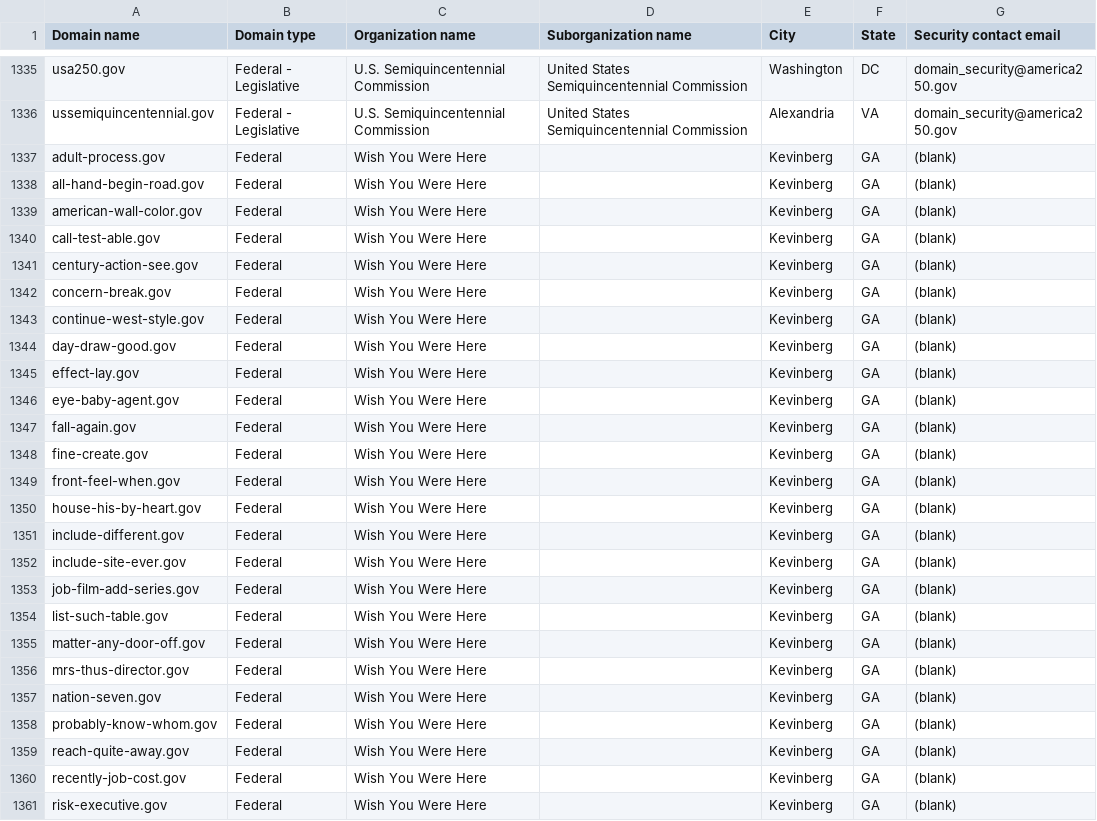
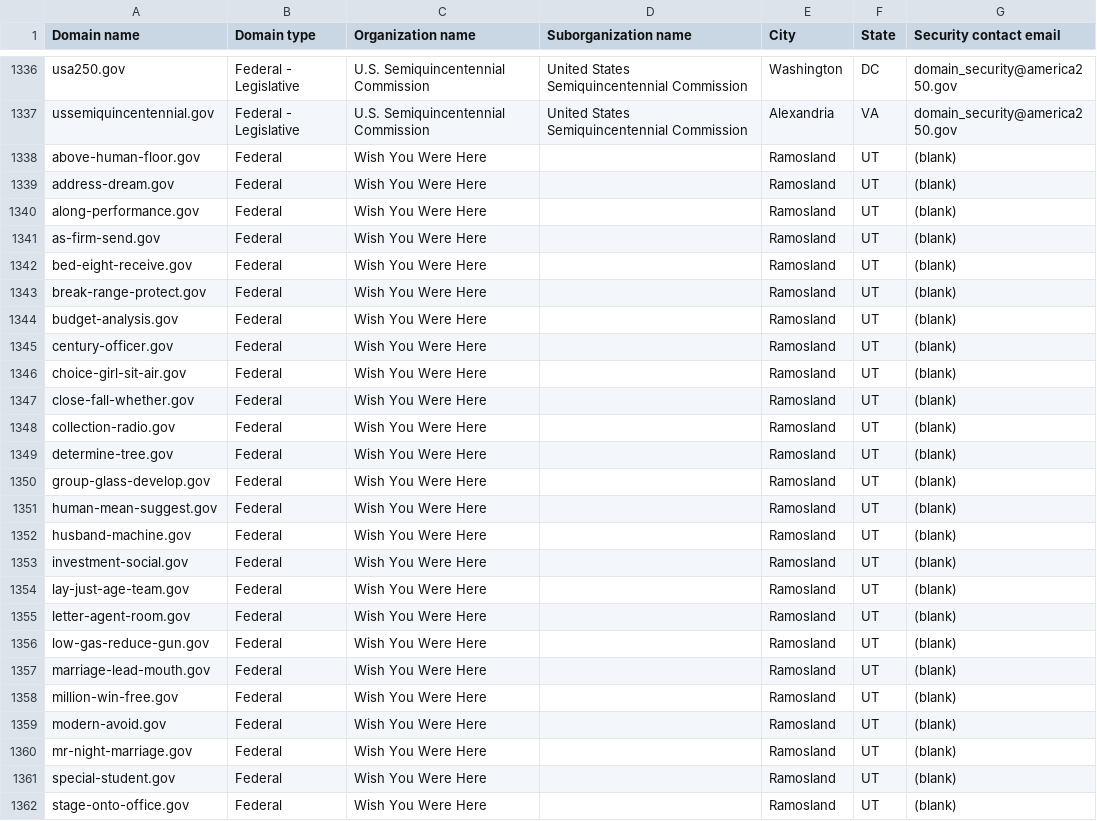
Before and after one commit to cisagov/dotgov-data-staging, a CSV file: current-federal-staging.csv, drawn as a sheet; only a part is shown, gaps mark what is left out; the diff covers the shown part only.

```diff
--- a/current-federal-staging.csv
+++ b/current-federal-staging.csv
@@ -1336,26 +1337,26 @@ usa250.gov,Federal - Legislative,U.S. Semiquincentennial Commission,United State
 ussemiquincentennial.gov,Federal - Legislative,U.S. Semiquincentennial Commission,United States Semiquincentennial Commission,Alexandria,VA,domain_security@america250.gov
-adult-process.gov,Federal,Wish You Were Here,,Kevinberg,GA,(blank)
-all-hand-begin-road.gov,Federal,Wish You Were Here,,Kevinberg,GA,(blank)
-american-wall-color.gov,Federal,Wish You Were Here,,Kevinberg,GA,(blank)
-call-test-able.gov,Federal,Wish You Were Here,,Kevinberg,GA,(blank)
-century-action-see.gov,Federal,Wish You Were Here,,Kevinberg,GA,(blank)
-concern-break.gov,Federal,Wish You Were Here,,Kevinberg,GA,(blank)
-continue-west-style.gov,Federal,Wish You Were Here,,Kevinberg,GA,(blank)
-day-draw-good.gov,Federal,Wish You Were Here,,Kevinberg,GA,(blank)
-effect-lay.gov,Federal,Wish You Were Here,,Kevinberg,GA,(blank)
-eye-baby-agent.gov,Federal,Wish You Were Here,,Kevinberg,GA,(blank)
-fall-again.gov,Federal,Wish You Were Here,,Kevinberg,GA,(blank)
-fine-create.gov,Federal,Wish You Were Here,,Kevinberg,GA,(blank)
-front-feel-when.gov,Federal,Wish You Were Here,,Kevinberg,GA,(blank)
-house-his-by-heart.gov,Federal,Wish You Were Here,,Kevinberg,GA,(blank)
-include-different.gov,Federal,Wish You Were Here,,Kevinberg,GA,(blank)
-include-site-ever.gov,Federal,Wish You Were Here,,Kevinberg,GA,(blank)
-job-film-add-series.gov,Federal,Wish You Were Here,,Kevinberg,GA,(blank)
-list-such-table.gov,Federal,Wish You Were Here,,Kevinberg,GA,(blank)
-matter-any-door-off.gov,Federal,Wish You Were Here,,Kevinberg,GA,(blank)
-mrs-thus-director.gov,Federal,Wish You Were Here,,Kevinberg,GA,(blank)
-nation-seven.gov,Federal,Wish You Were Here,,Kevinberg,GA,(blank)
-probably-know-whom.gov,Federal,Wish You Were Here,,Kevinberg,GA,(blank)
-reach-quite-away.gov,Federal,Wish You Were Here,,Kevinberg,GA,(blank)
-recently-job-cost.gov,Federal,Wish You Were Here,,Kevinberg,GA,(blank)
-risk-executive.gov,Federal,Wish You Were Here,,Kevinberg,GA,(blank)
+above-human-floor.gov,Federal,Wish You Were Here,,Ramosland,UT,(blank)
+address-dream.gov,Federal,Wish You Were Here,,Ramosland,UT,(blank)
+along-performance.gov,Federal,Wish You Were Here,,Ramosland,UT,(blank)
+as-firm-send.gov,Federal,Wish You Were Here,,Ramosland,UT,(blank)
+bed-eight-receive.gov,Federal,Wish You Were Here,,Ramosland,UT,(blank)
+break-range-protect.gov,Federal,Wish You Were Here,,Ramosland,UT,(blank)
+budget-analysis.gov,Federal,Wish You Were Here,,Ramosland,UT,(blank)
+century-officer.gov,Federal,Wish You Were Here,,Ramosland,UT,(blank)
+choice-girl-sit-air.gov,Federal,Wish You Were Here,,Ramosland,UT,(blank)
+close-fall-whether.gov,Federal,Wish You Were Here,,Ramosland,UT,(blank)
+collection-radio.gov,Federal,Wish You Were Here,,Ramosland,UT,(blank)
+determine-tree.gov,Federal,Wish You Were Here,,Ramosland,UT,(blank)
+group-glass-develop.gov,Federal,Wish You Were Here,,Ramosland,UT,(blank)
+human-mean-suggest.gov,Federal,Wish You Were Here,,Ramosland,UT,(blank)
+husband-machine.gov,Federal,Wish You Were Here,,Ramosland,UT,(blank)
+investment-social.gov,Federal,Wish You Were Here,,Ramosland,UT,(blank)
+lay-just-age-team.gov,Federal,Wish You Were Here,,Ramosland,UT,(blank)
+letter-agent-room.gov,Federal,Wish You Were Here,,Ramosland,UT,(blank)
+low-gas-reduce-gun.gov,Federal,Wish You Were Here,,Ramosland,UT,(blank)
+marriage-lead-mouth.gov,Federal,Wish You Were Here,,Ramosland,UT,(blank)
+million-win-free.gov,Federal,Wish You Were Here,,Ramosland,UT,(blank)
+modern-avoid.gov,Federal,Wish You Were Here,,Ramosland,UT,(blank)
+mr-night-marriage.gov,Federal,Wish You Were Here,,Ramosland,UT,(blank)
+special-student.gov,Federal,Wish You Were Here,,Ramosland,UT,(blank)
+stage-onto-office.gov,Federal,Wish You Were Here,,Ramosland,UT,(blank)
```
Also changed, not shown: 1 added row and 21 edited cells elsewhere in this file, 1 other file.
